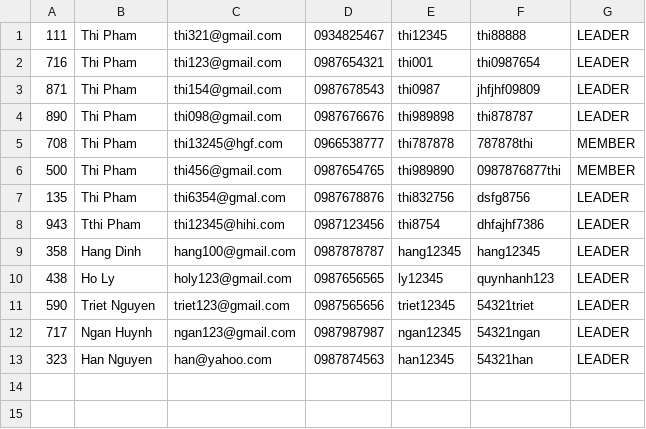
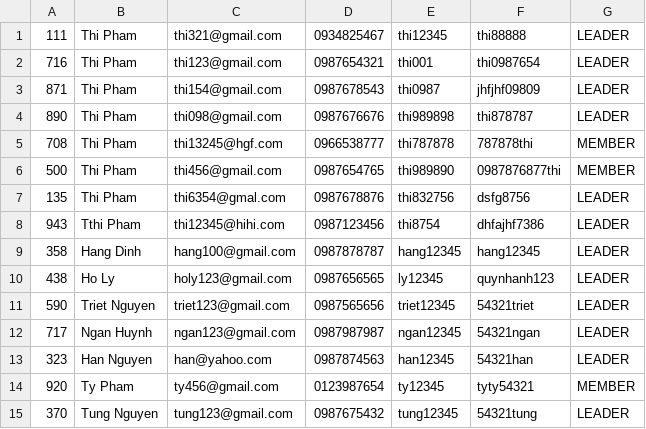
Before and after one commit to minhthi152/module2, a CSV file: taskManagement/data/users.csv, drawn as a sheet.

```diff
--- a/taskManagement/data/users.csv
+++ b/taskManagement/data/users.csv
@@ -13 +13,3 @@
 323,Han Nguyen,han@yahoo.com,0987874563,han12345,54321han,LEADER
+920,Ty Pham,ty456@gmail.com,0123987654,ty12345,tyty54321,MEMBER
+370,Tung Nguyen ,tung123@gmail.com,0987675432,tung12345,54321tung,LEADER
```
Also changed, not shown: taskManagement/data/tasks.csv, 21 other files.
